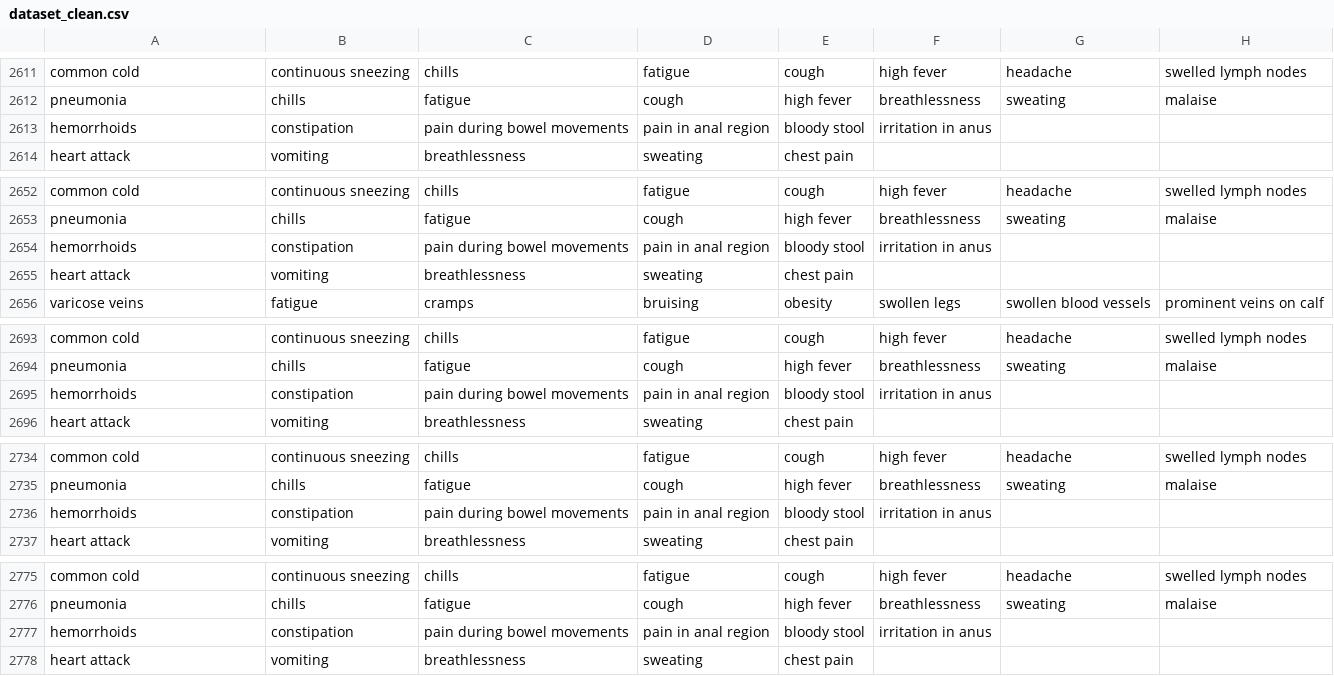
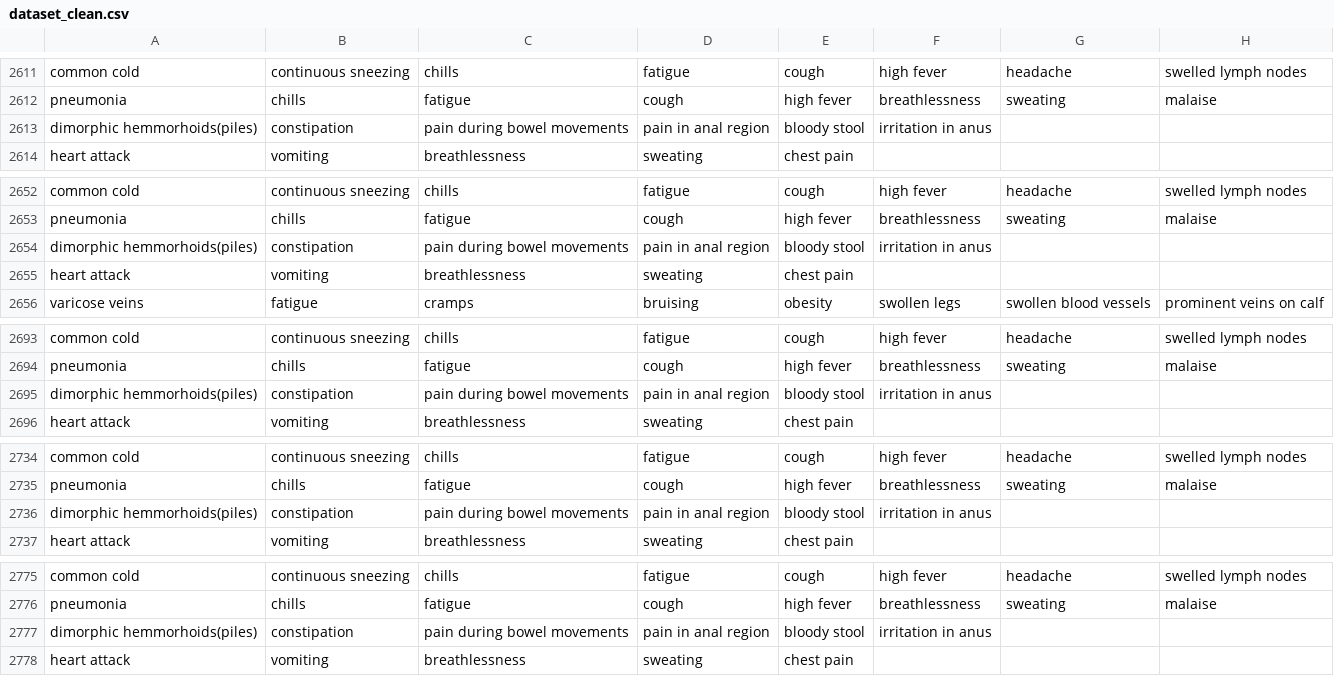
Before and after one commit to Ian-T-Dixon/Disease_Prediction, a CSV file: Data/Cleaned/dataset_clean.csv, drawn as a sheet; only a part is shown, gaps mark what is left out; the diff covers the shown part only; the diff names each change by its address in the sheet, - before the commit and + after, or states it on an @@ line.

```diff
--- a/Data/Cleaned/dataset_clean.csv
+++ b/Data/Cleaned/dataset_clean.csv
-A2613: hemorrhoids
+A2613: dimorphic hemmorhoids(piles)
-A2654: hemorrhoids
+A2654: dimorphic hemmorhoids(piles)
-A2695: hemorrhoids
+A2695: dimorphic hemmorhoids(piles)
-A2736: hemorrhoids
+A2736: dimorphic hemmorhoids(piles)
-A2777: hemorrhoids
+A2777: dimorphic hemmorhoids(piles)
```
Also changed, not shown: 115 edited cells elsewhere in this file, Data/Cleaned/disease_precaution_clean.csv, 2 other files.
